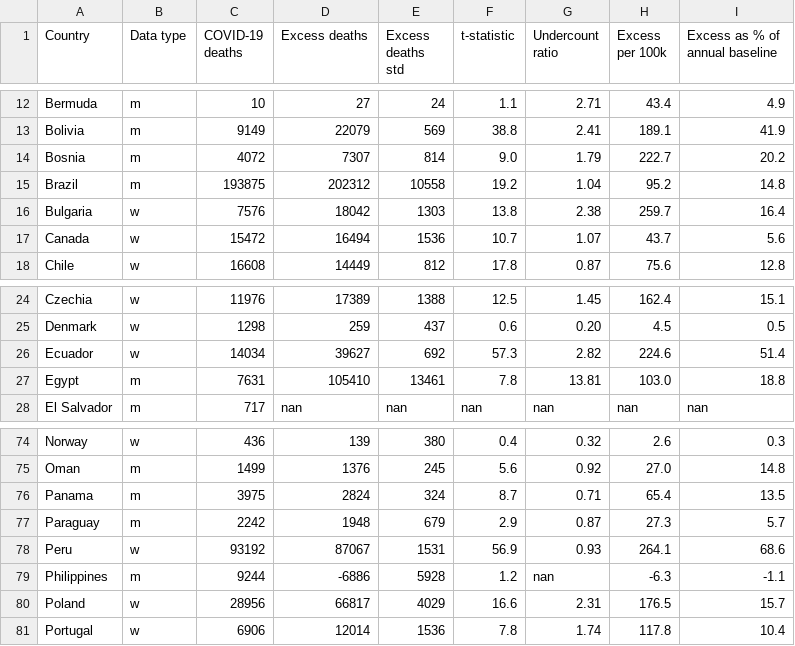
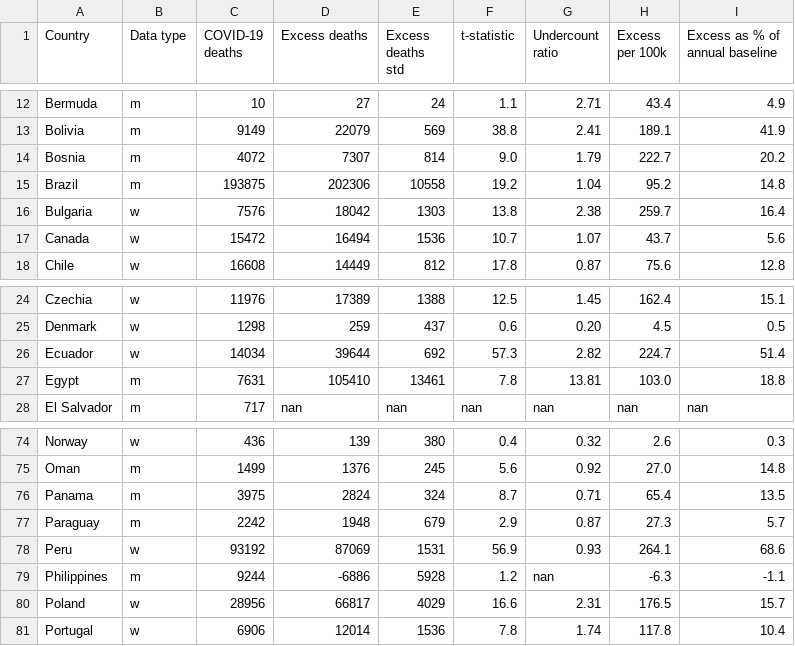
Before and after one commit to dkobak/excess-mortality, a CSV file: excess-mortality-2020.csv, drawn as a sheet; only a part is shown, gaps mark what is left out.

```diff
--- a/excess-mortality-2020.csv
+++ b/excess-mortality-2020.csv
@@ -14,3 +14,3 @@ Bolivia,m,9149,22079,569,38.8,2.41,189.1,41.9
 Bosnia,m,4072,7307,814,9.0,1.79,222.7,20.2
-Brazil,m,193875,202312,10558,19.2,1.04,95.2,14.8
+Brazil,m,193875,202306,10558,19.2,1.04,95.2,14.8
 Bulgaria,w,7576,18042,1303,13.8,2.38,259.7,16.4
@@ -25,3 +25,3 @@ Czechia,w,11976,17389,1388,12.5,1.45,162.4,15.1
 Denmark,w,1298,259,437,0.6,0.20,4.5,0.5
-Ecuador,w,14034,39627,692,57.3,2.82,224.6,51.4
+Ecuador,w,14034,39644,692,57.3,2.82,224.7,51.4
 Egypt,m,7631,105410,13461,7.8,13.81,103.0,18.8
@@ -77,3 +77,3 @@ Panama,m,3975,2824,324,8.7,0.71,65.4,13.5
 Paraguay,m,2242,1948,679,2.9,0.87,27.3,5.7
-Peru,w,93192,87067,1531,56.9,0.93,264.1,68.6
+Peru,w,93192,87069,1531,56.9,0.93,264.1,68.6
 Philippines,m,9244,-6886,5928,1.2,nan,-6.3,-1.1
```
Also changed, not shown: excess-mortality-timeseries.csv, excess-mortality.csv, 6 other files.
